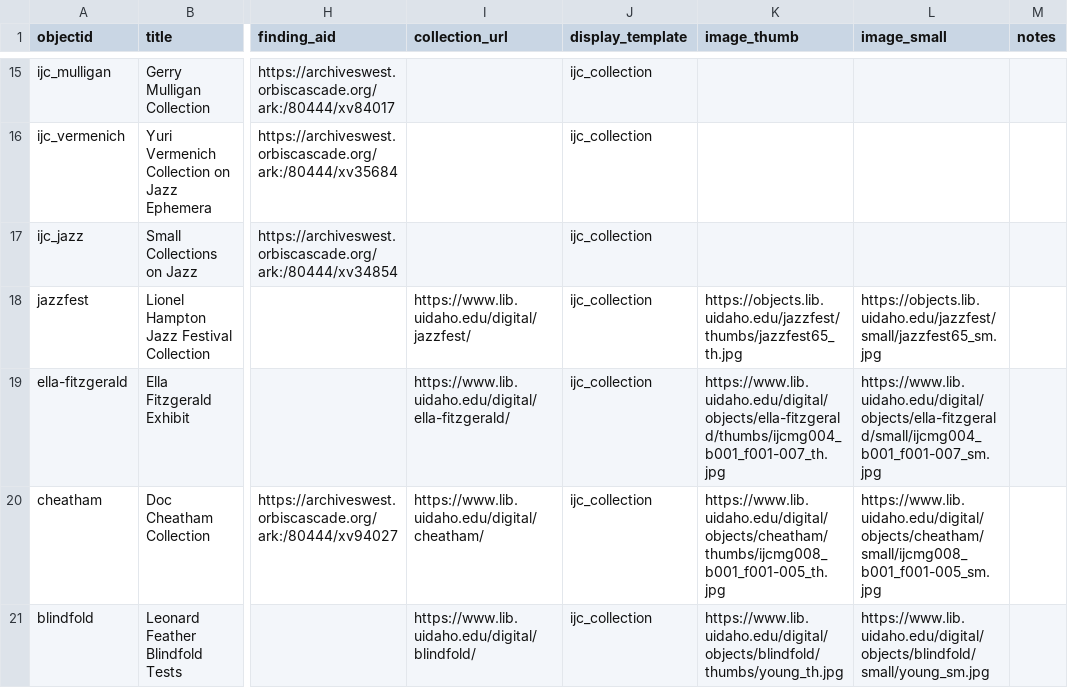
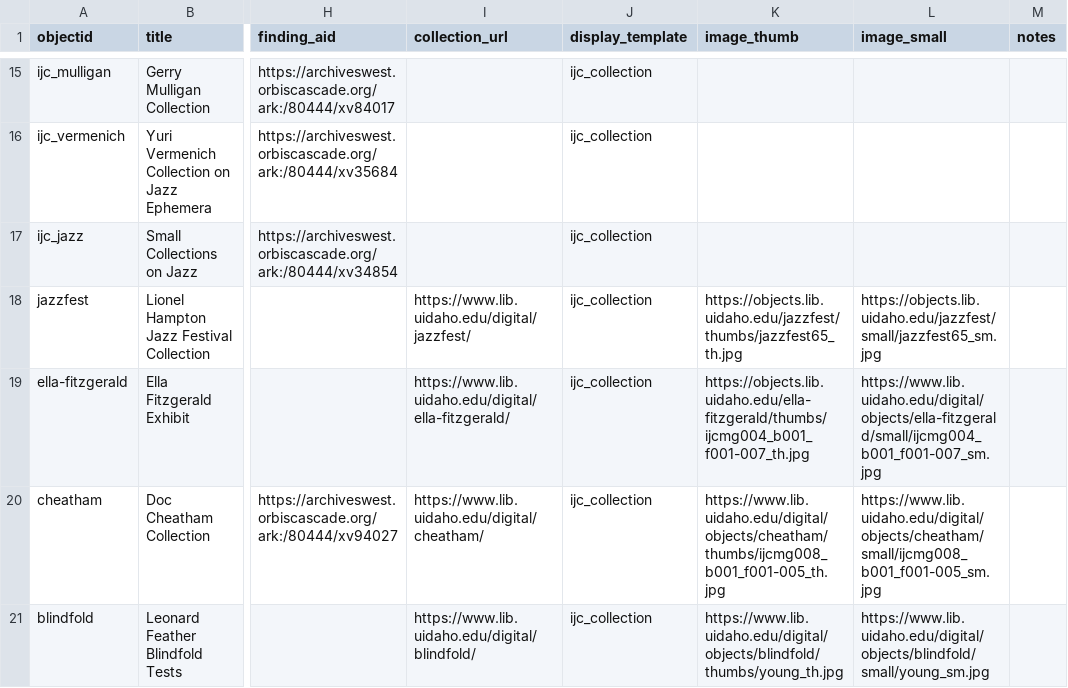
Before and after one commit to uidaholib/ijc-collection-template, a CSV file: _data/ijc_collections.csv, drawn as a sheet; only a part is shown, gaps mark what is left out; the diff names each change by its address in the sheet, - before the commit and + after, or states it on an @@ line.

Commit message:
fix broken img link

```diff
--- a/_data/ijc_collections.csv
+++ b/_data/ijc_collections.csv
-K19 (image_thumb): https://www.lib.uidaho.edu/digital/objects/ella-fitzgerald/thumbs/ijcmg004_b001_f001-007_th.jpg
+K19 (image_thumb): https://objects.lib.uidaho.edu/ella-fitzgerald/thumbs/ijcmg004_b001_f001-007_th.jpg
```
